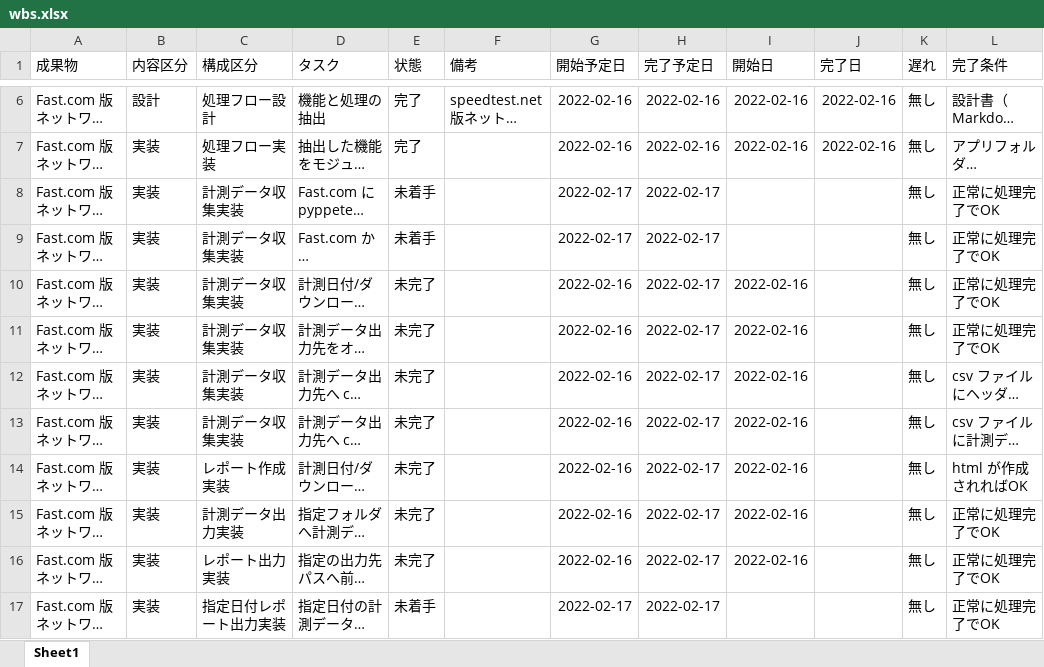
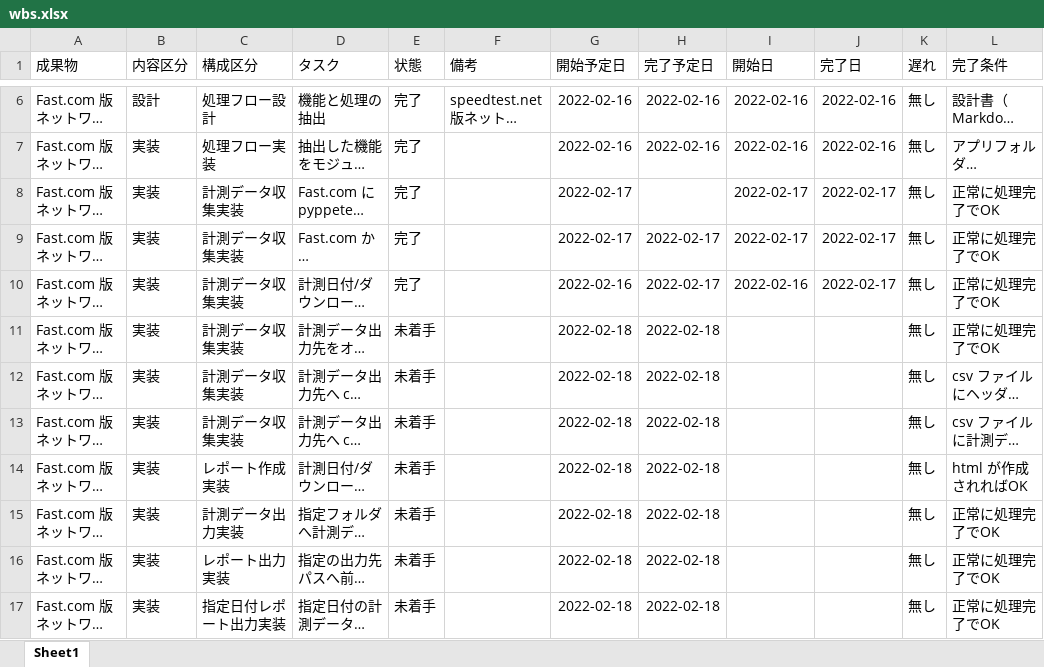
Before and after one commit to ETTSU-StarTail/speedtest_tool_fastcom, an Excel workbook: docs/wbs.xlsx, sheet Sheet1, drawn as a sheet; only a part is shown, gaps mark what is left out; long unchanged cells end in …; values as stored, in another font and other column widths than the file's, no borders; conditional formats and table styles not drawn; the diff names each change by its address in the sheet, - before the commit and + after, or states it on an @@ line.

```diff
--- a/docs/wbs.xlsx (sheet Sheet1)
+++ b/docs/wbs.xlsx (sheet Sheet1)
-E8:E9 (状態): 未着手
+E8:E9 (状態): 完了
-H8 (完了予定日): 2022-02-17
+H8 (完了予定日): (empty)
-I8:I9 (開始日): (empty)
+I8:I9 (開始日): 2022-02-17
-J8:J10 (完了日): (empty)
+J8:J10 (完了日): 2022-02-17
-E10 (状態): 未完了
+E10 (状態): 完了
-E11:E16 (状態): 未完了
+E11:E16 (状態): 未着手
-G11:G16 (開始予定日): 2022-02-16
+G11:G16 (開始予定日): 2022-02-18
-H11:H17 (完了予定日): 2022-02-17
+H11:H17 (完了予定日): 2022-02-18
-I11:I16 (開始日): 2022-02-16
+I11:I16 (開始日): (empty)
-G17 (開始予定日): 2022-02-17
+G17 (開始予定日): 2022-02-18
```
Also changed, not shown: 1 other file.
